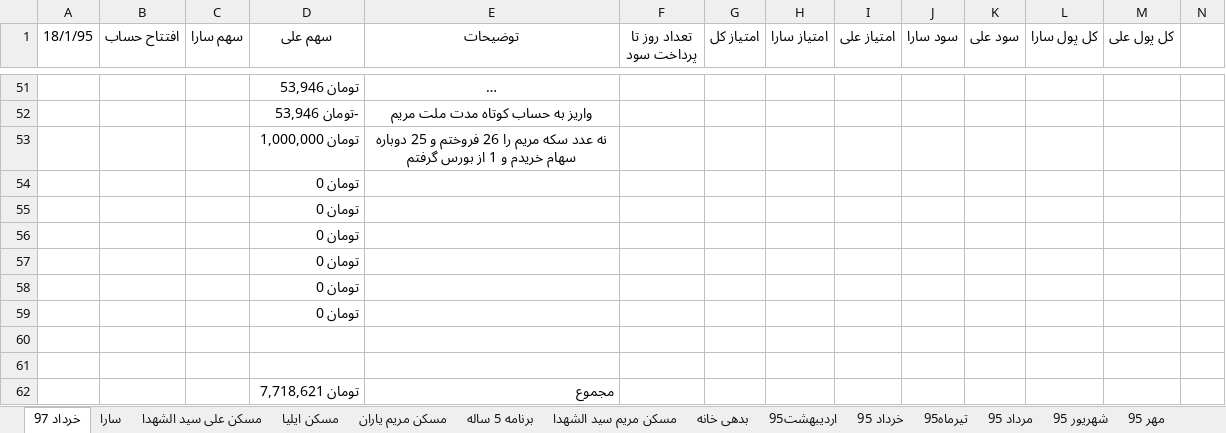
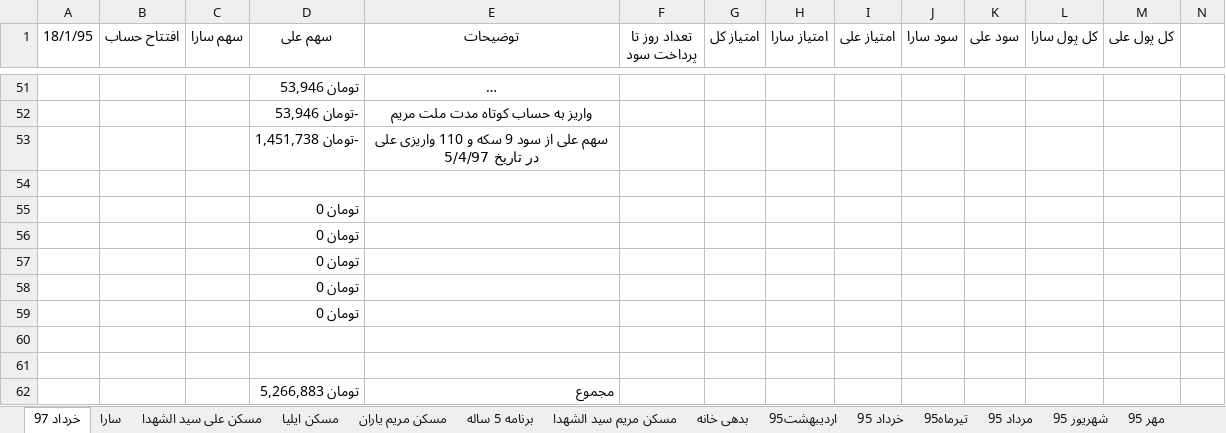
Before and after one commit to ali61n60/AudioDemo, an Excel workbook: AudioDemo/finance/finance.xlsx, sheet خرداد 97, drawn as a sheet; only a part is shown, gaps mark what is left out; long unchanged cells end in …; values as stored, in another font and other column widths than the file's, no borders; removed rows and columns are numbered as before the commit, all else as after; rows hold the shown columns only; the diff names each change by its address in the sheet, - before the commit and + after, or states it on an @@ line.

```diff
--- a/AudioDemo/finance/finance.xlsx (sheet خرداد 97)
+++ b/AudioDemo/finance/finance.xlsx (sheet خرداد 97)
-row 53:  |  |  | تومان 1,000,000 | نه عدد سکه مریم را 26 فروختم و 25 دوباره سهام خریدم و 1 از بورس گرفتم
+row 53:  |  |  | -تومان 1,451,738 | سهم علی از سود 9 سکه و 110 واریزی علی در تاریخ 5/4/97
-D54 (سهم علی): تومان 0
+D54 (سهم علی): (empty)
-D62 (سهم علی): تومان 7,718,621
+D62 (سهم علی): تومان 5,266,883
```
Also changed, not shown: sheet اوراق بدون ریسک, sheet برنامه 5 ساله, sheet سکه.
